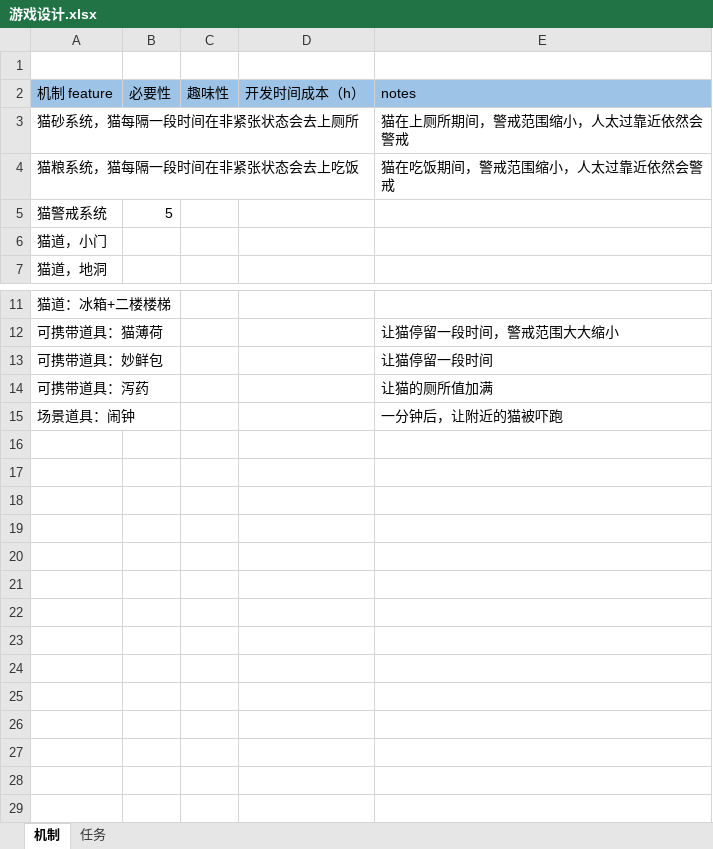
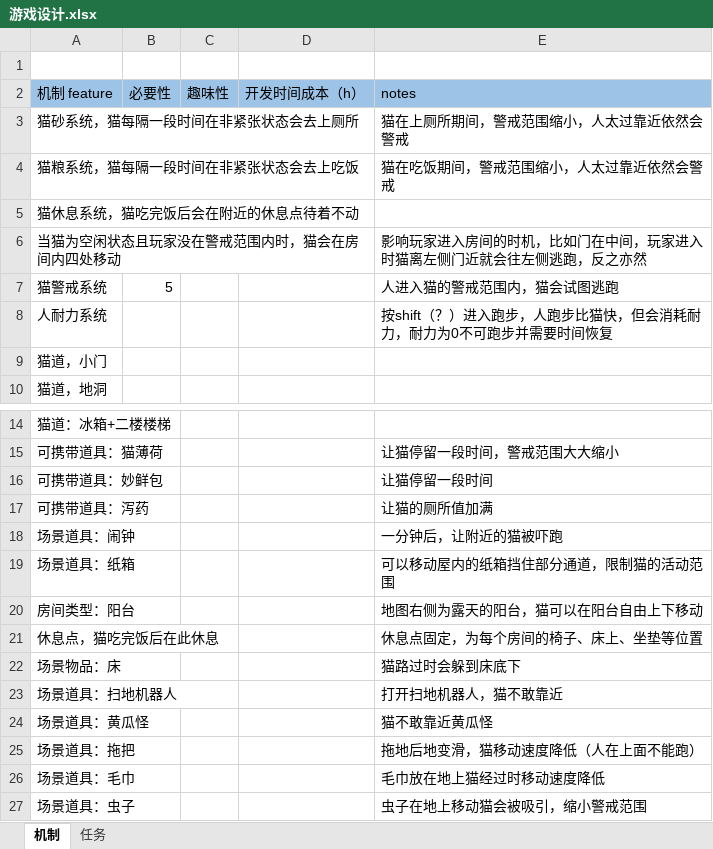
Before and after one commit to saierjiaoyi1/Project1, an Excel workbook: 游戏设计.xlsx, sheet 机制, drawn as a sheet; only a part is shown, gaps mark what is left out; values as stored, in another font and other column widths than the file's, no borders; addresses are those after the commit; the diff names each change by its address in the sheet, - before the commit and + after, or states it on an @@ line.

Commit message:
更新游戏设计表格

```diff
--- a/游戏设计.xlsx (sheet 机制)
+++ b/游戏设计.xlsx (sheet 机制)
+row 5: 猫休息系统，猫吃完饭后会在附近的休息点待着不动
+row 6: 当猫为空闲状态且玩家没在警戒范围内时，猫会在房间内四处移动 |  |  |  | 影响玩家进入房间的时机，比如门在中间，玩家进入时猫离左侧门近就会往左侧逃跑，反之亦然
-E7 (notes): (empty)
+E7 (notes): 人进入猫的警戒范围内，猫会试图逃跑
+row 8: 人耐力系统 |  |  |  | 按shift（？）进入跑步，人跑步比猫快，但会消耗耐力，耐力为0不可跑步并需要时间恢复
+row 19: 场景道具：纸箱 |  |  |  | 可以移动屋内的纸箱挡住部分通道，限制猫的活动范围
+row 20: 房间类型：阳台 |  |  |  | 地图右侧为露天的阳台，猫可以在阳台自由上下移动
+row 21: 休息点，猫吃完饭后在此休息 |  |  |  | 休息点固定，为每个房间的椅子、床上、坐垫等位置
+row 22: 场景物品：床 |  |  |  | 猫路过时会躲到床底下
+row 23: 场景道具：扫地机器人 |  |  |  | 打开扫地机器人，猫不敢靠近
+row 24: 场景道具：黄瓜怪 |  |  |  | 猫不敢靠近黄瓜怪
+row 25: 场景道具：拖把 |  |  |  | 拖地后地变滑，猫移动速度降低（人在上面不能跑）
+row 26: 场景道具：毛巾 |  |  |  | 毛巾放在地上猫经过时移动速度降低
+row 27: 场景道具：虫子 |  |  |  | 虫子在地上移动猫会被吸引，缩小警戒范围
```
